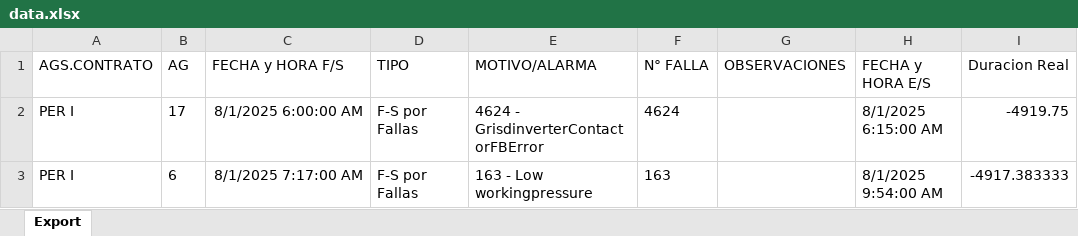
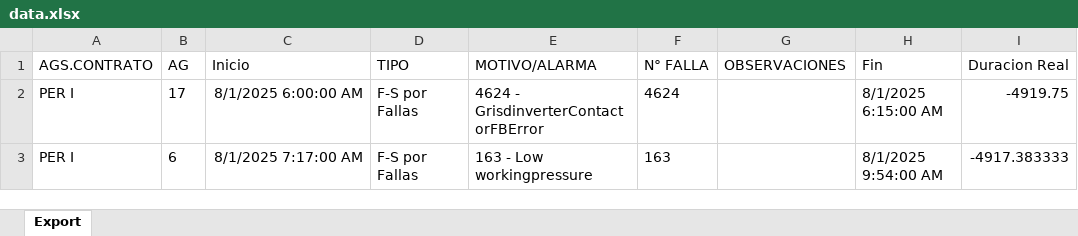
Before and after one commit to MilagrosMazza/Procesamiento-del-habla, an Excel workbook: data.xlsx, sheet Export, drawn as a sheet; only a part is shown; values as stored, in another font and other column widths than the file's, no borders; the diff names each change by its address in the sheet, - before the commit and + after, or states it on an @@ line.

Commit message:
Add files via upload

```diff
--- a/data.xlsx (sheet Export)
+++ b/data.xlsx (sheet Export)
-C1: FECHA y HORA F/S
+C1: Inicio
-H1: FECHA y HORA E/S
+H1: Fin
```
